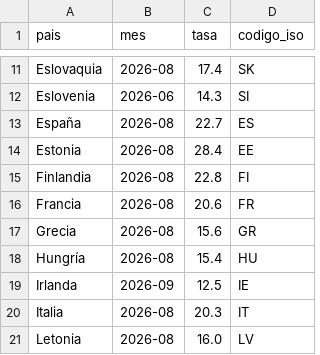
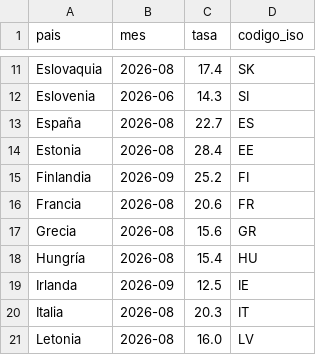
Before and after one commit to Newtral-datos/workflow-paro-ocupados-INE, a CSV file: datos/paro_juvenil_europa.csv, drawn as a sheet; only a part is shown, gaps mark what is left out.

```diff
--- a/datos/paro_juvenil_europa.csv
+++ b/datos/paro_juvenil_europa.csv
@@ -14,3 +14,3 @@ España,2026-08,22.7,ES
 Estonia,2026-08,28.4,EE
-Finlandia,2026-08,22.8,FI
+Finlandia,2026-09,25.2,FI
 Francia,2026-08,20.6,FR
```
Also changed, not shown: datos/auxiliar/eurostat_paro.csv, datos/auxiliar/eurostat_paro_juvenil.csv, 3 other files.
